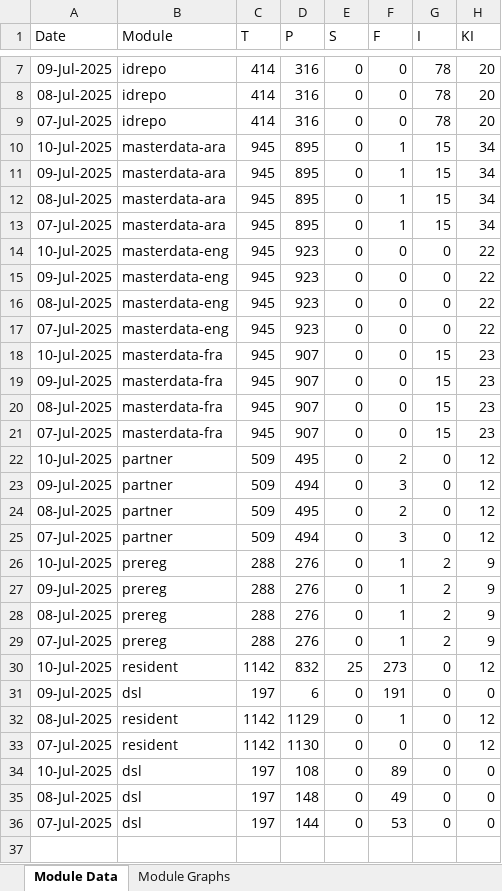
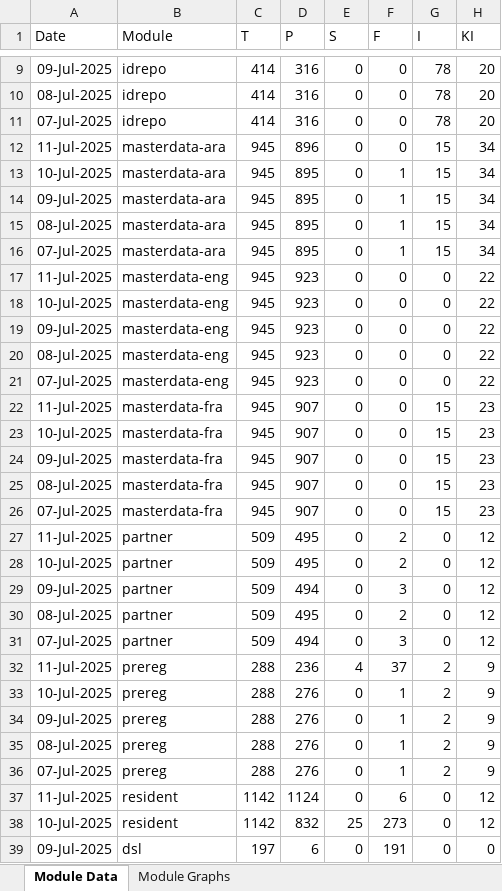
Before and after one commit to mosip/mosip-labs, an Excel workbook: minio-report-tracker/xlxs/dev3.xlsx, sheet Module Data, drawn as a sheet; only a part is shown, gaps mark what is left out; the shorter side is filled out with more unchanged rows; values as stored, in another font and other column widths than the file's, no borders; the diff covers the shown part only; the diff names each change by its address in the sheet, - before the commit and + after, or states it on an @@ line.

```diff
--- a/minio-report-tracker/xlxs/dev3.xlsx (sheet Module Data)
+++ b/minio-report-tracker/xlxs/dev3.xlsx (sheet Module Data)
+row 12: 11-Jul-2025 | masterdata-ara | 945 | 896 | 0 | 0 | 15 | 34
+row 17: 11-Jul-2025 | masterdata-eng | 945 | 923 | 0 | 0 | 0 | 22
+row 22: 11-Jul-2025 | masterdata-fra | 945 | 907 | 0 | 0 | 15 | 23
+row 27: 11-Jul-2025 | partner | 509 | 495 | 0 | 2 | 0 | 12
+row 32: 11-Jul-2025 | prereg | 288 | 236 | 4 | 37 | 2 | 9
+row 37: 11-Jul-2025 | resident | 1142 | 1124 | 0 | 6 | 0 | 12
```
Also changed, not shown: 2 added rows elsewhere in this sheet, charts or pictures, minio-report-tracker/xlxs/cellbox21.xlsx, minio-report-tracker/xlxs/dev-int.xlsx, 13 other files.
